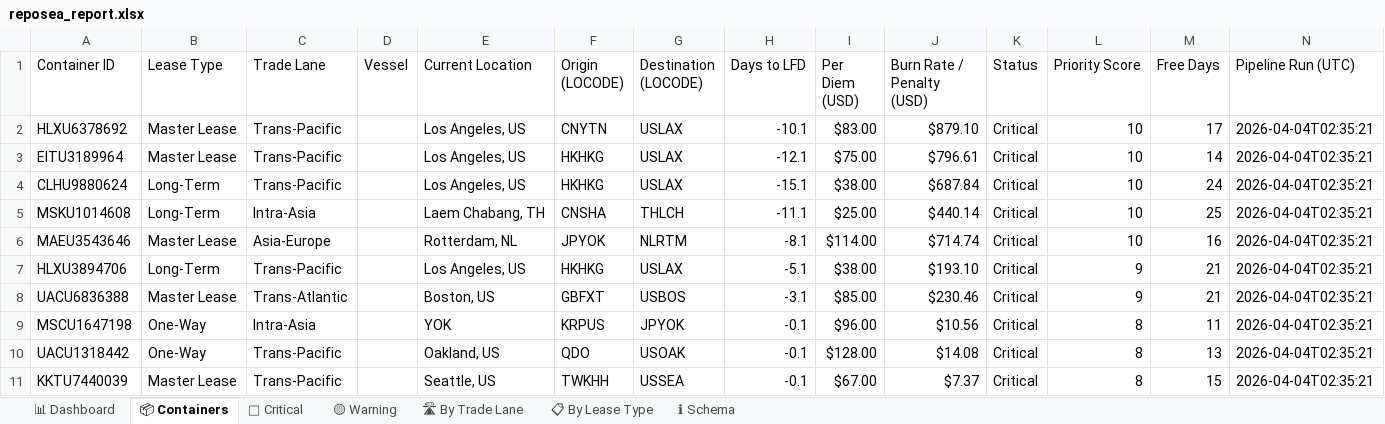
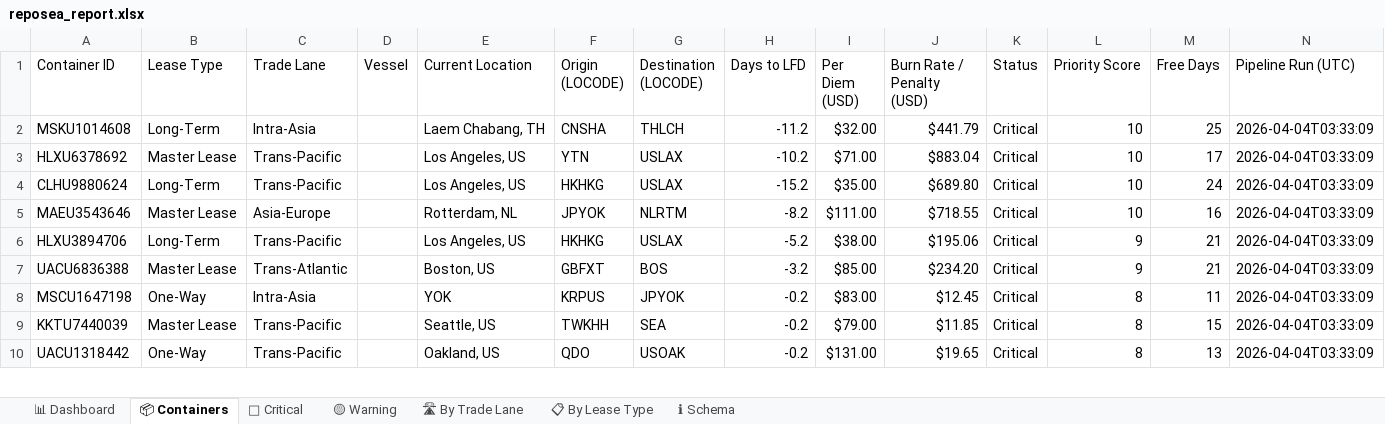
Before and after one commit to rahulmistry18/Reposea_container_optimizer, an Excel workbook: data/exports/reposea_report.xlsx, sheet 📦 Containers, drawn as a sheet; only a part is shown; values as stored, in another font and other column widths than the file's, no cell formats; table styles not drawn; removed rows and columns are numbered as before the commit, all else as after; the diff covers the shown part only; the diff names each change by its address in the sheet, - before the commit and + after, or states it on an @@ line.

Commit message:
chore(data): pipeline run 2026-04-03T19:33:10Z [skip ci]

```diff
--- a/data/exports/reposea_report.xlsx (sheet 📦 Containers)
+++ b/data/exports/reposea_report.xlsx (sheet 📦 Containers)
+row 2: MSKU1014608 | Long-Term | Intra-Asia |  | Laem Chabang, TH | CNSHA | THLCH | -11.2 | $32.00 | $441.79 | Critical | 10 | 25 | 2026-04-04T03:33:09
-F3 (Origin (LOCODE)): CNYTN
+F3 (Origin (LOCODE)): YTN
-H3 (Days to LFD): -10.1
+H3 (Days to LFD): -10.2
-I3 (Per Diem (USD)): $83.00
+I3 (Per Diem (USD)): $71.00
-J3 (Burn Rate / Penalty (USD)): $879.10
+J3 (Burn Rate / Penalty (USD)): $883.04
-N3 (Pipeline Run (UTC)): 2026-04-04T02:35:21
+N3 (Pipeline Run (UTC)): 2026-04-04T03:33:09
-row 3: EITU3189964 | Master Lease | Trans-Pacific |  | Los Angeles, US | HKHKG | USLAX | -12.1 | $75.00 | $796.61 | Critical | 10 | 14 | 2026-04-04T02:35:21
-H4 (Days to LFD): -15.1
+H4 (Days to LFD): -15.2
-I4 (Per Diem (USD)): $38.00
+I4 (Per Diem (USD)): $35.00
-J4 (Burn Rate / Penalty (USD)): $687.84
+J4 (Burn Rate / Penalty (USD)): $689.80
-N4 (Pipeline Run (UTC)): 2026-04-04T02:35:21
+N4 (Pipeline Run (UTC)): 2026-04-04T03:33:09
-row 5: MSKU1014608 | Long-Term | Intra-Asia |  | Laem Chabang, TH | CNSHA | THLCH | -11.1 | $25.00 | $440.14 | Critical | 10 | 25 | 2026-04-04T02:35:21
-H5 (Days to LFD): -8.1
+H5 (Days to LFD): -8.2
-I5 (Per Diem (USD)): $114.00
+I5 (Per Diem (USD)): $111.00
-J5 (Burn Rate / Penalty (USD)): $714.74
+J5 (Burn Rate / Penalty (USD)): $718.55
-N5:N8 (Pipeline Run (UTC)): 2026-04-04T02:35:21
+N5:N8 (Pipeline Run (UTC)): 2026-04-04T03:33:09
-H6 (Days to LFD): -5.1
+H6 (Days to LFD): -5.2
-J6 (Burn Rate / Penalty (USD)): $193.10
+J6 (Burn Rate / Penalty (USD)): $195.06
-G7 (Destination (LOCODE)): USBOS
+G7 (Destination (LOCODE)): BOS
-H7 (Days to LFD): -3.1
+H7 (Days to LFD): -3.2
-J7 (Burn Rate / Penalty (USD)): $230.46
+J7 (Burn Rate / Penalty (USD)): $234.20
-H8 (Days to LFD): -0.1
+H8 (Days to LFD): -0.2
-I8 (Per Diem (USD)): $96.00
+I8 (Per Diem (USD)): $83.00
-J8 (Burn Rate / Penalty (USD)): $10.56
+J8 (Burn Rate / Penalty (USD)): $12.45
+row 9: KKTU7440039 | Master Lease | Trans-Pacific |  | Seattle, US | TWKHH | SEA | -0.2 | $79.00 | $11.85 | Critical | 8 | 15 | 2026-04-04T03:33:09
-H10 (Days to LFD): -0.1
+H10 (Days to LFD): -0.2
-I10 (Per Diem (USD)): $128.00
+I10 (Per Diem (USD)): $131.00
-J10 (Burn Rate / Penalty (USD)): $14.08
+J10 (Burn Rate / Penalty (USD)): $19.65
-N10 (Pipeline Run (UTC)): 2026-04-04T02:35:21
+N10 (Pipeline Run (UTC)): 2026-04-04T03:33:09
-row 11: KKTU7440039 | Master Lease | Trans-Pacific |  | Seattle, US | TWKHH | USSEA | -0.1 | $67.00 | $7.37 | Critical | 8 | 15 | 2026-04-04T02:35:21
```
Also changed, not shown: 5 added rows, 4 removed rows and 70 edited cells elsewhere in this sheet, sheet 🔴 Critical, sheet 📊 Dashboard, sheet 🛣 By Trade Lane, sheet 📋 By Lease Type, sheet 🟡 Warning, cell formats, 7 other files.
